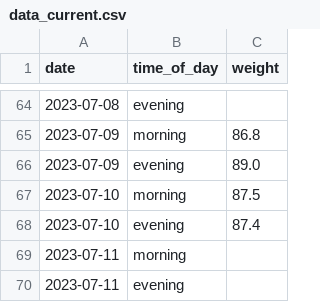
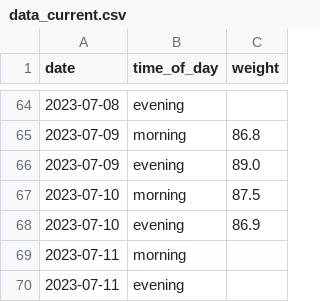
Before and after one commit to MichalG96/dash-test, a CSV file: data_current.csv, drawn as a sheet; only a part is shown, gaps mark what is left out.

Commit message:
Update data_current.csv

```diff
--- a/data_current.csv
+++ b/data_current.csv
@@ -67,3 +67,3 @@ date,time_of_day,weight
 2023-07-10,morning,87.5
-2023-07-10,evening,87.4
+2023-07-10,evening,86.9
 2023-07-11,morning,
```
